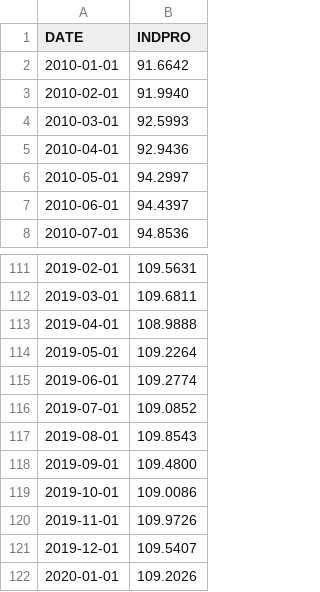
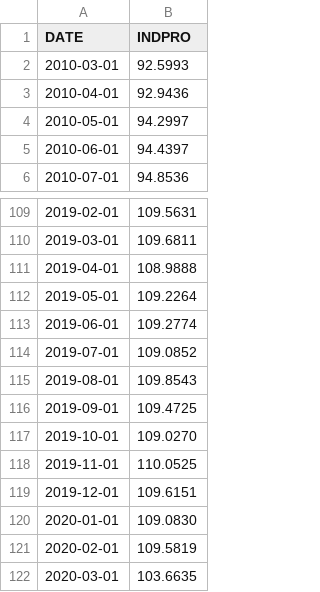
Before and after one commit to akframe123/bigdataproject, a CSV file: INDPRO.csv, drawn as a sheet; only a part is shown, gaps mark what is left out.

Commit message:
updated data

```diff
--- a/INDPRO.csv
+++ b/INDPRO.csv
@@ -1,4 +1,2 @@
 DATE,INDPRO
-2010-01-01,91.6642
-2010-02-01,91.9940
 2010-03-01,92.5993
@@ -117,6 +115,8 @@ DATE,INDPRO
 2019-08-01,109.8543
-2019-09-01,109.4800
-2019-10-01,109.0086
-2019-11-01,109.9726
-2019-12-01,109.5407
-2020-01-01,109.2026
+2019-09-01,109.4725
+2019-10-01,109.0270
+2019-11-01,110.0525
+2019-12-01,109.6151
+2020-01-01,109.0830
+2020-02-01,109.5819
+2020-03-01,103.6635
```
Also changed, not shown: DFF.csv, read_gdp.csv, 4 other files.
